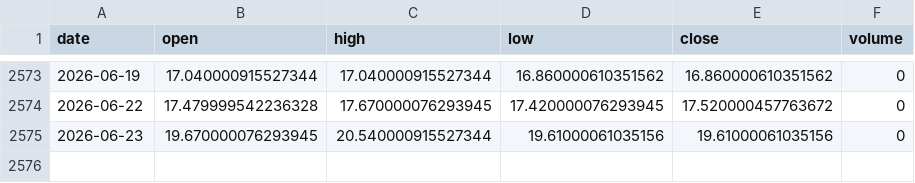
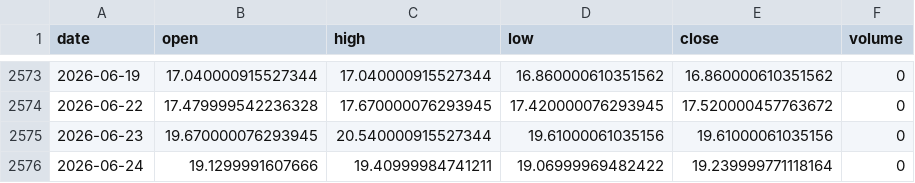
Before and after one commit to rsnerella/JUDAH-Nifty-Oracle, a CSV file: data/us_vix_daily.csv, drawn as a sheet; only a part is shown, gaps mark what is left out; the diff names each change by its address in the sheet, - before the commit and + after, or states it on an @@ line.

```diff
--- a/data/us_vix_daily.csv
+++ b/data/us_vix_daily.csv
+row 2576: 2026-06-24 | 19.1299991607666 | 19.40999984741211 | 19.06999969482422 | 19.239999771118164 | 0
```
Also changed, not shown: data/dxy_daily.csv, data/nifty_daily.csv, 3 other files.
